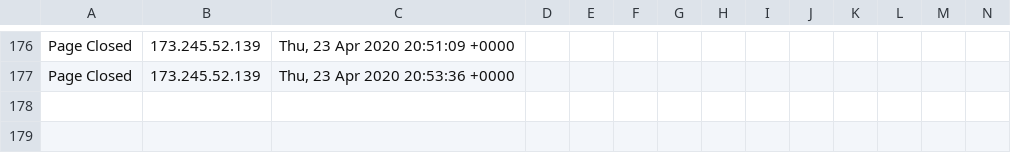
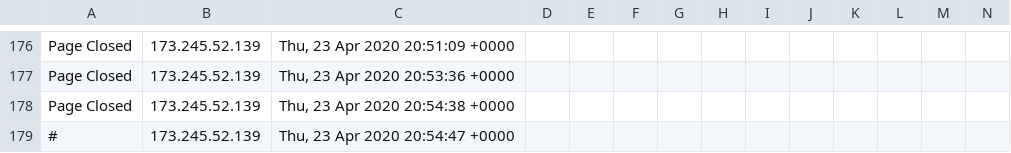
Before and after one commit to runacode/healthock.com, a CSV file: logs/2020__April.csv, drawn as a sheet; only a part is shown, gaps mark what is left out; rows hold the shown columns only; the diff names each change by its address in the sheet, - before the commit and + after, or states it on an @@ line.

Commit message:
Site Editor Update

```diff
--- a/logs/2020__April.csv
+++ b/logs/2020__April.csv
+row 178: Page Closed | 173.245.52.139 | Thu, 23 Apr 2020 20:54:38 +0000
+row 179: # | 173.245.52.139 | Thu, 23 Apr 2020 20:54:47 +0000
```
